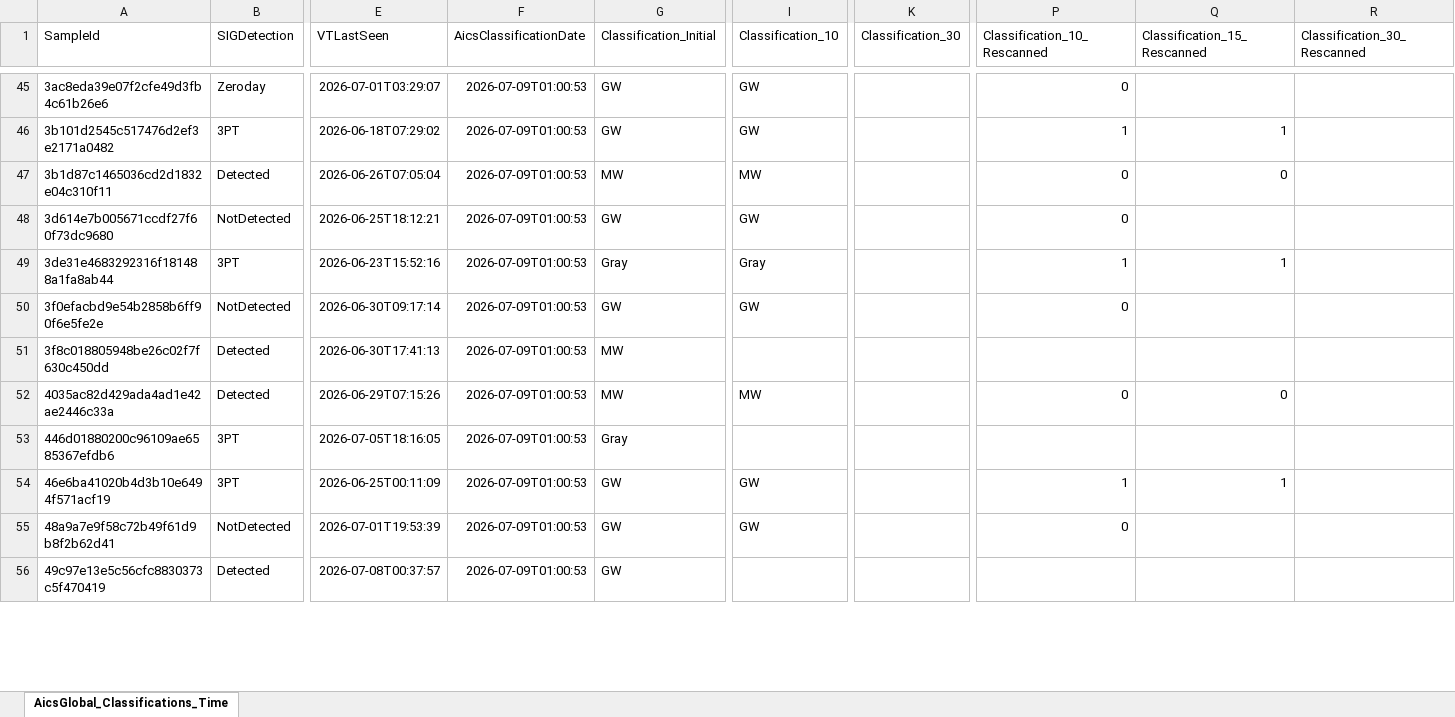
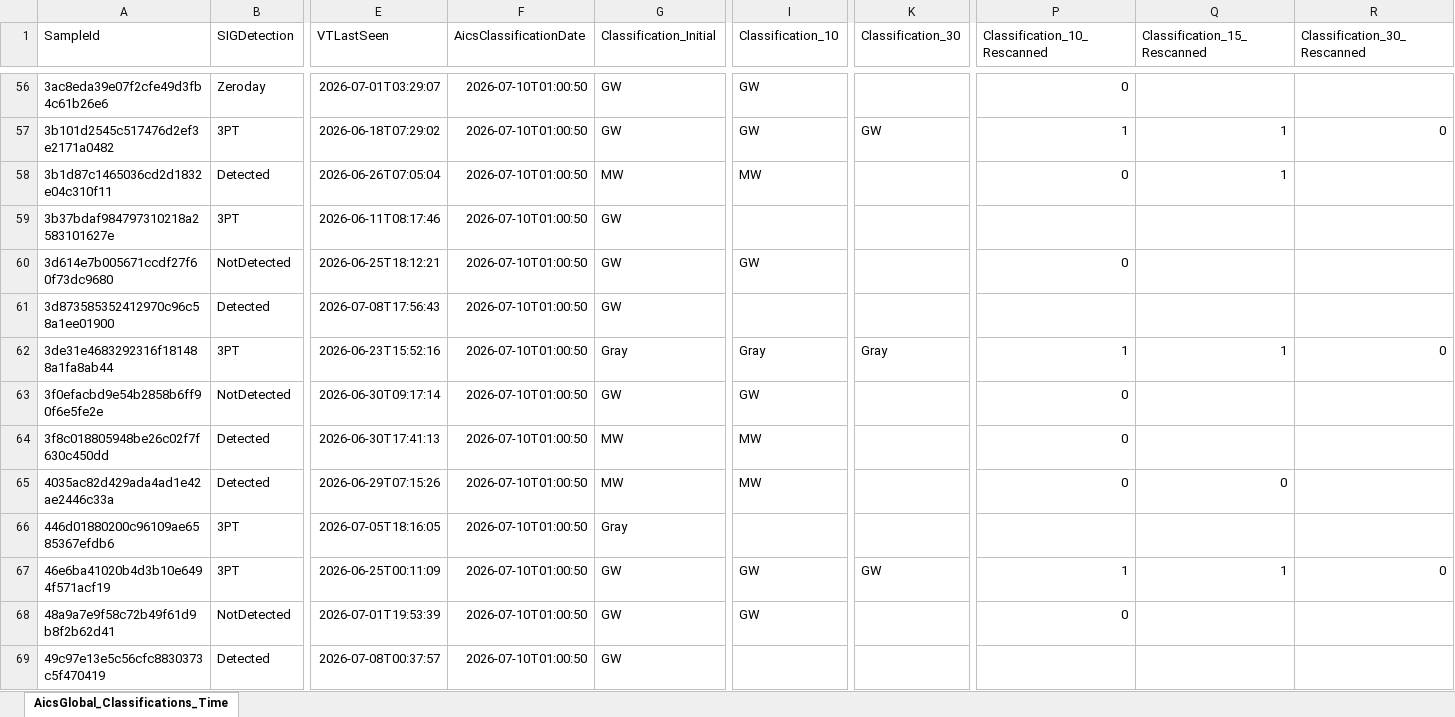
Before and after one commit to cvelascomerino-mwb/aics-dashboards, an Excel workbook: AicsTracker/AicsGlobal_Classifications_TimeWindows.xlsx, sheet AicsGlobal_Classifications_Time, drawn as a sheet; only a part is shown, gaps mark what is left out; values as stored, in another font and other column widths than the file's, no borders; table styles not drawn; addresses are those after the commit; rows hold the shown columns only; the diff covers the shown part only; the diff names each change by its address in the sheet, - before the commit and + after, or states it on an @@ line.

```diff
--- a/AicsTracker/AicsGlobal_Classifications_TimeWindows.xlsx (sheet AicsGlobal_Classifications_Time)
+++ b/AicsTracker/AicsGlobal_Classifications_TimeWindows.xlsx (sheet AicsGlobal_Classifications_Time)
-F56:F58 (AicsClassificationDate): 2026-07-09T01:00:53
+F56:F58 (AicsClassificationDate): 2026-07-10T01:00:50
-K57 (Classification_30): (empty)
+K57 (Classification_30): GW
-R57 (Classification_30_Rescanned): (empty)
+R57 (Classification_30_Rescanned): 0
-Q58 (Classification_15_Rescanned): 0
+Q58 (Classification_15_Rescanned): 1
+row 59: 3b37bdaf984797310218a2583101627e | 3PT | 2026-06-11T08:17:46 | 2026-07-10T01:00:50 | GW
-F60 (AicsClassificationDate): 2026-07-09T01:00:53
+F60 (AicsClassificationDate): 2026-07-10T01:00:50
+row 61: 3d873585352412970c96c58a1ee01900 | Detected | 2026-07-08T17:56:43 | 2026-07-10T01:00:50 | GW
-F62:F69 (AicsClassificationDate): 2026-07-09T01:00:53
+F62:F69 (AicsClassificationDate): 2026-07-10T01:00:50
-K62 (Classification_30): (empty)
+K62 (Classification_30): Gray
-R62 (Classification_30_Rescanned): (empty)
+R62 (Classification_30_Rescanned): 0
-I64 (Classification_10): (empty)
+I64 (Classification_10): MW
-P64 (Classification_10_Rescanned): (empty)
+P64 (Classification_10_Rescanned): 0
-K67 (Classification_30): (empty)
+K67 (Classification_30): GW
-R67 (Classification_30_Rescanned): (empty)
+R67 (Classification_30_Rescanned): 0
```
Also changed, not shown: 37 added rows and 246 edited cells elsewhere in this sheet.
